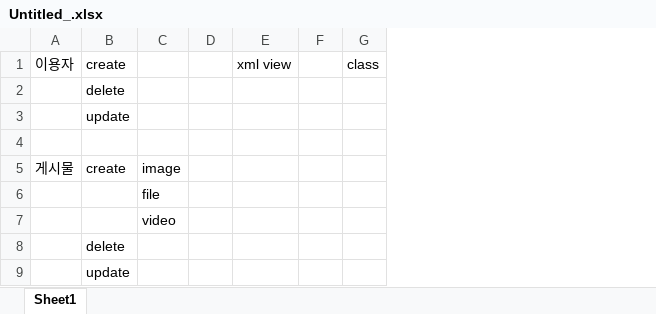
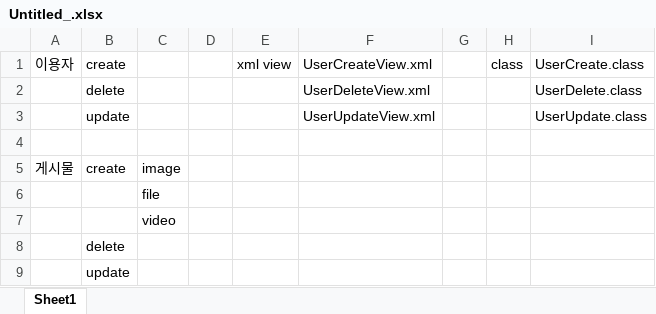
Before and after one commit to rseven765/android, an Excel workbook: Untitled_.xlsx, sheet Sheet1, drawn as a sheet; values as stored, in another font and other column widths than the file's, no borders; the diff names each change by its address in the sheet, - before the commit and + after, or states it on an @@ line.

```diff
--- a/Untitled_.xlsx (sheet Sheet1)
+++ b/Untitled_.xlsx (sheet Sheet1)
+column F, rows 1-3: UserCreateView.xml | UserDeleteView.xml | UserUpdateView.xml
+column I, rows 1-3: UserCreate.class | UserDelete.class | UserUpdate.class
```
Also changed, not shown: 4 other files.
